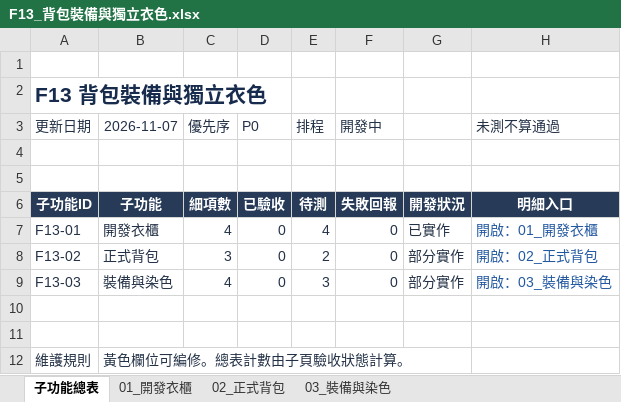
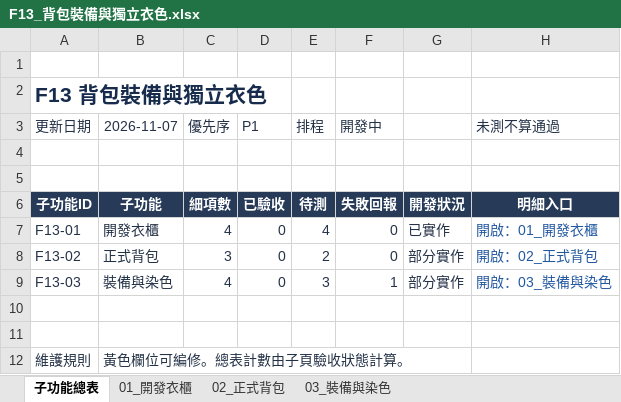
Before and after one commit to we88ec3-prog/as_server_spec, an Excel workbook: 06-development-tracking/details/F13_背包裝備與獨立衣色.xlsx, sheet 子功能總表, drawn as a sheet; values as stored, in another font and other column widths than the file's, no borders; table styles not drawn; the diff names each change by its address in the sheet, - before the commit and + after, or states it on an @@ line.

```diff
--- a/06-development-tracking/details/F13_背包裝備與獨立衣色.xlsx (sheet 子功能總表)
+++ b/06-development-tracking/details/F13_背包裝備與獨立衣色.xlsx (sheet 子功能總表)
-D3: P0
+D3: P1
-F9 (開發中): 0
+F9 (開發中): 1
```
Also changed, not shown: sheet 03_裝備與染色, 06-development-tracking/00_Server開發總表.xlsx, 11 other files.
